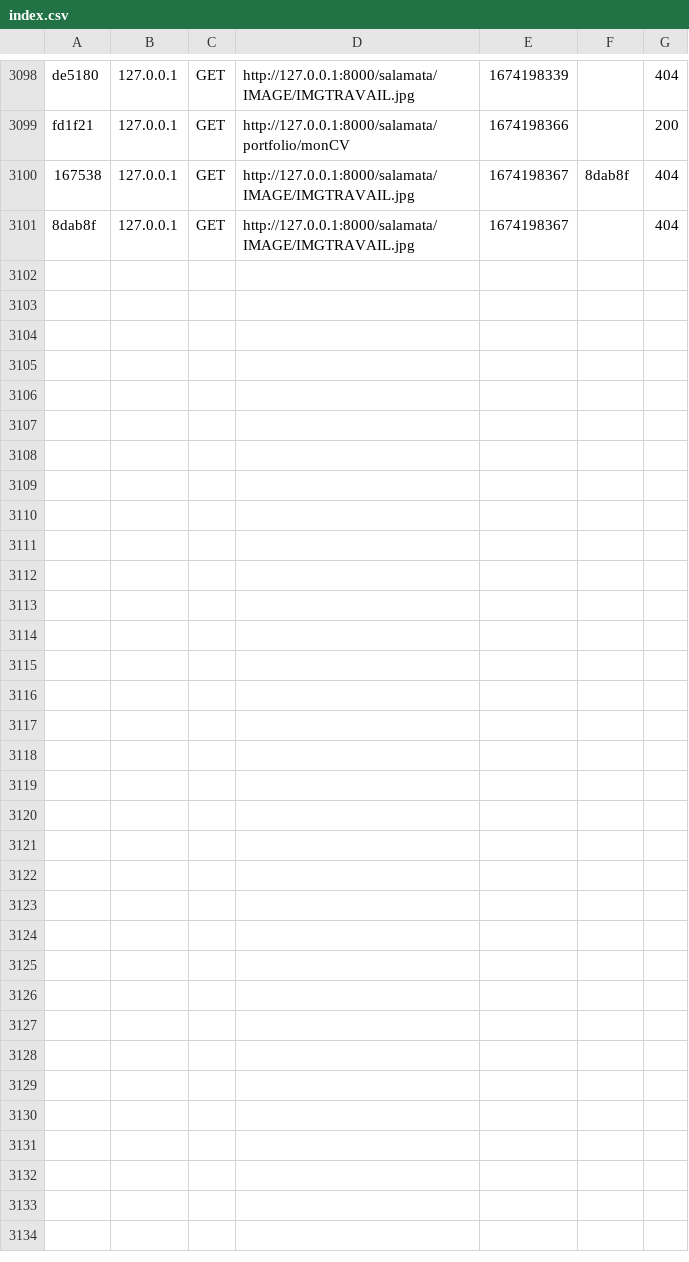
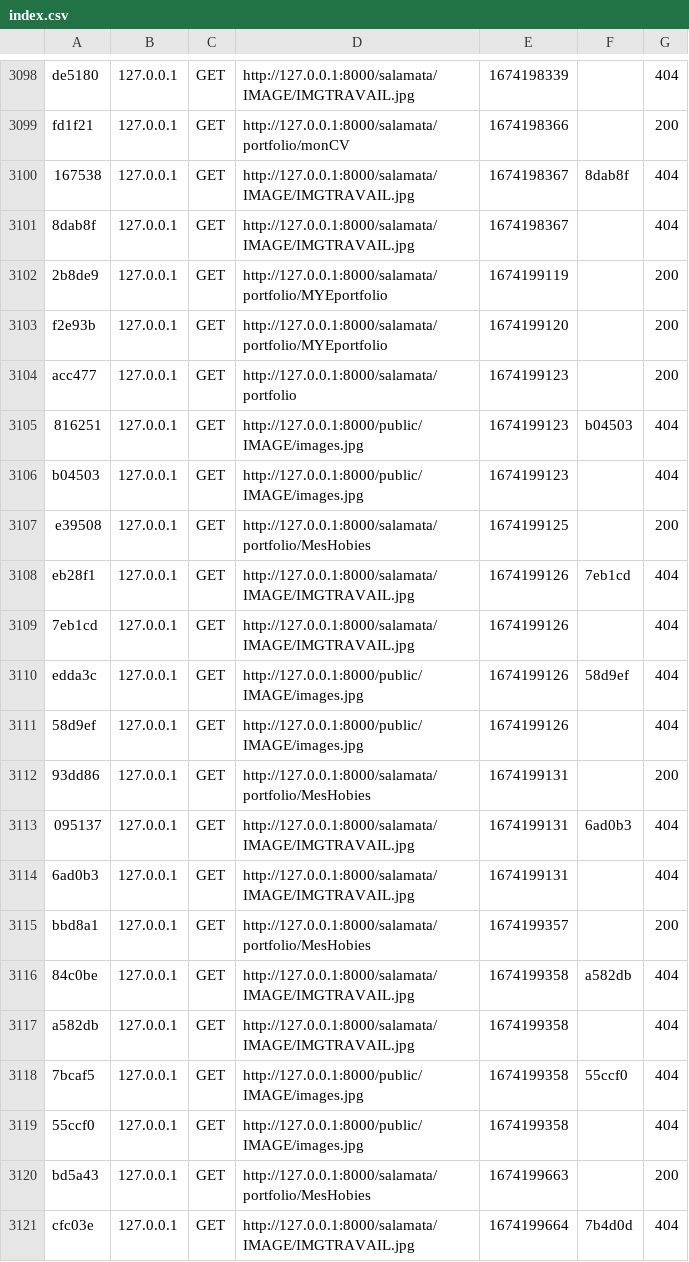
Before and after one commit to Salamata-sow/SAE14, a CSV file: var/cache/dev/profiler/index.csv, drawn as a sheet; only a part is shown, gaps mark what is left out; the diff covers the shown part only.

```diff
--- a/var/cache/dev/profiler/index.csv
+++ b/var/cache/dev/profiler/index.csv
@@ -3101 +3101,21 @@ fd1f21,127.0.0.1,GET,http://127.0.0.1:8000/salamata/portfolio/monCV,1674198366,,
 8dab8f,127.0.0.1,GET,http://127.0.0.1:8000/salamata/IMAGE/IMGTRAVAIL.jpg,1674198367,,404
+2b8de9,127.0.0.1,GET,http://127.0.0.1:8000/salamata/portfolio/MYEportfolio,1674199119,,200
+f2e93b,127.0.0.1,GET,http://127.0.0.1:8000/salamata/portfolio/MYEportfolio,1674199120,,200
+acc477,127.0.0.1,GET,http://127.0.0.1:8000/salamata/portfolio,1674199123,,200
+816251,127.0.0.1,GET,http://127.0.0.1:8000/public/IMAGE/images.jpg,1674199123,b04503,404
+b04503,127.0.0.1,GET,http://127.0.0.1:8000/public/IMAGE/images.jpg,1674199123,,404
+e39508,127.0.0.1,GET,http://127.0.0.1:8000/salamata/portfolio/MesHobies,1674199125,,200
+eb28f1,127.0.0.1,GET,http://127.0.0.1:8000/salamata/IMAGE/IMGTRAVAIL.jpg,1674199126,7eb1cd,404
+7eb1cd,127.0.0.1,GET,http://127.0.0.1:8000/salamata/IMAGE/IMGTRAVAIL.jpg,1674199126,,404
+edda3c,127.0.0.1,GET,http://127.0.0.1:8000/public/IMAGE/images.jpg,1674199126,58d9ef,404
+58d9ef,127.0.0.1,GET,http://127.0.0.1:8000/public/IMAGE/images.jpg,1674199126,,404
+93dd86,127.0.0.1,GET,http://127.0.0.1:8000/salamata/portfolio/MesHobies,1674199131,,200
+095137,127.0.0.1,GET,http://127.0.0.1:8000/salamata/IMAGE/IMGTRAVAIL.jpg,1674199131,6ad0b3,404
+6ad0b3,127.0.0.1,GET,http://127.0.0.1:8000/salamata/IMAGE/IMGTRAVAIL.jpg,1674199131,,404
+bbd8a1,127.0.0.1,GET,http://127.0.0.1:8000/salamata/portfolio/MesHobies,1674199357,,200
+84c0be,127.0.0.1,GET,http://127.0.0.1:8000/salamata/IMAGE/IMGTRAVAIL.jpg,1674199358,a582db,404
+a582db,127.0.0.1,GET,http://127.0.0.1:8000/salamata/IMAGE/IMGTRAVAIL.jpg,1674199358,,404
+7bcaf5,127.0.0.1,GET,http://127.0.0.1:8000/public/IMAGE/images.jpg,1674199358,55ccf0,404
+55ccf0,127.0.0.1,GET,http://127.0.0.1:8000/public/IMAGE/images.jpg,1674199358,,404
+bd5a43,127.0.0.1,GET,http://127.0.0.1:8000/salamata/portfolio/MesHobies,1674199663,,200
+cfc03e,127.0.0.1,GET,http://127.0.0.1:8000/salamata/IMAGE/IMGTRAVAIL.jpg,1674199664,7b4d0d,404
```
Also changed, not shown: 9 added rows elsewhere in this file, 35 other files.
